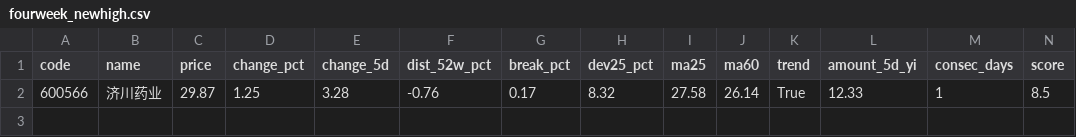
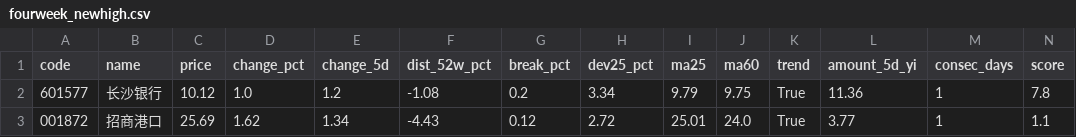
Before and after one commit to tony252/vibe-dashboard, a CSV file: fourweek_newhigh.csv, drawn as a sheet; only a part is shown; removed rows and columns are numbered as before the commit, all else as after; rows hold the shown columns only; the diff names each change by its address in the sheet, - before the commit and + after, or states it on an @@ line.

```diff
--- a/fourweek_newhigh.csv
+++ b/fourweek_newhigh.csv
-row 2: 600566 | 济川药业 | 29.87 | 1.25 | 3.28 | -0.76 | 0.17 | 8.32 | 27.58 | 26.14 | True | 12.33 | 1 | 8.5
+row 2: 601577 | 长沙银行 | 10.12 | 1.0 | 1.2 | -1.08 | 0.2 | 3.34 | 9.79 | 9.75 | True | 11.36 | 1 | 7.8
+row 3: 001872 | 招商港口 | 25.69 | 1.62 | 1.34 | -4.43 | 0.12 | 2.72 | 25.01 | 24.0 | True | 3.77 | 1 | 1.1
```
